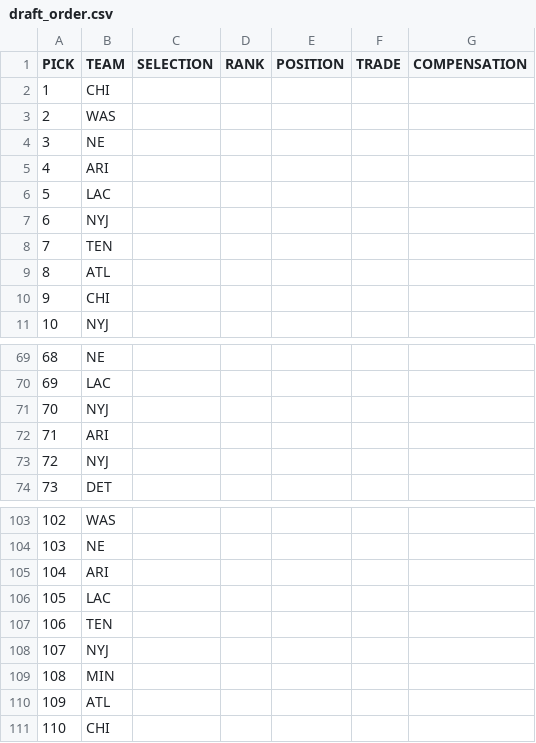
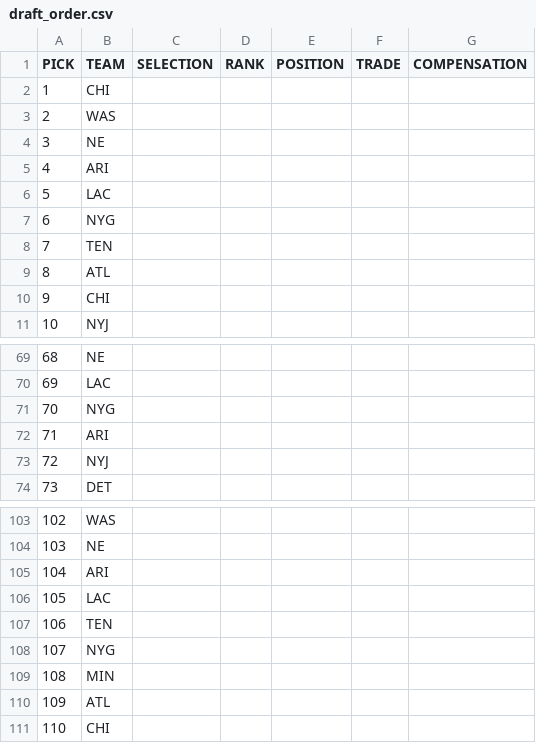
Before and after one commit to jackgruca/mds_site, a CSV file: assets/assets/2024/draft_order.csv, drawn as a sheet; only a part is shown, gaps mark what is left out.

```diff
--- a/assets/assets/2024/draft_order.csv
+++ b/assets/assets/2024/draft_order.csv
@@ -6,3 +6,3 @@ PICK,TEAM,SELECTION,RANK,POSITION,TRADE,COMPENSATION
 5,LAC,,,,,
-6,NYJ,,,,,
+6,NYG,,,,,
 7,TEN,,,,,
@@ -70,3 +70,3 @@ PICK,TEAM,SELECTION,RANK,POSITION,TRADE,COMPENSATION
 69,LAC,,,,,
-70,NYJ,,,,,
+70,NYG,,,,,
 71,ARI,,,,,
@@ -107,3 +107,3 @@ PICK,TEAM,SELECTION,RANK,POSITION,TRADE,COMPENSATION
 106,TEN,,,,,
-107,NYJ,,,,,
+107,NYG,,,,,
 108,MIN,,,,,
```
Also changed, not shown: assets/assets/2025/available_players.csv, 3 other files.
